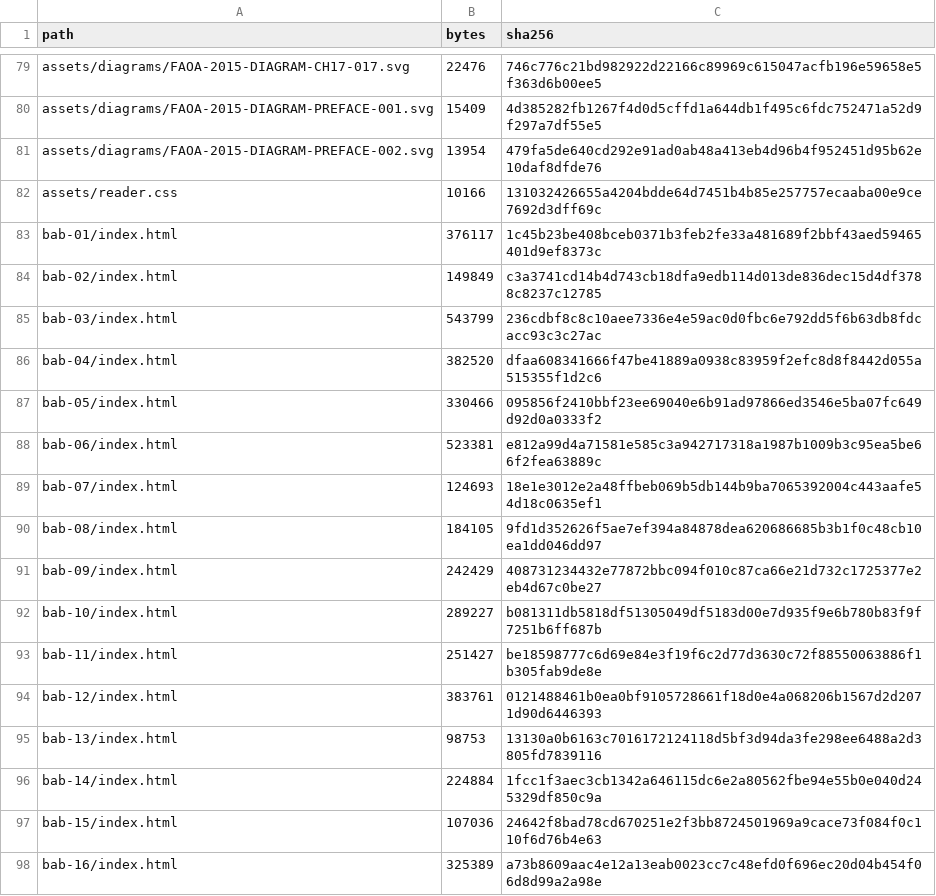
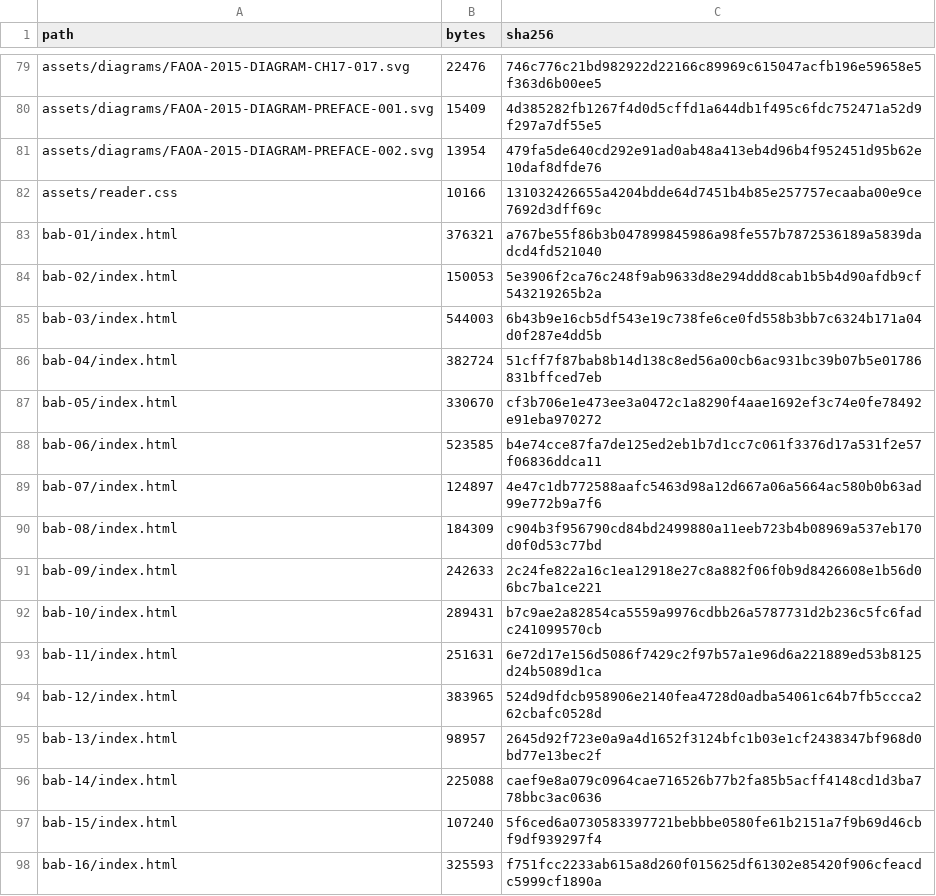
Before and after one commit to KokunoYumeto/functional-analysis-erdman-id, a CSV file: output/html/MANIFEST.csv, drawn as a sheet; only a part is shown, gaps mark what is left out; the diff covers the shown part only.

```diff
--- a/output/html/MANIFEST.csv
+++ b/output/html/MANIFEST.csv
@@ -82,17 +82,17 @@ assets/diagrams/FAOA-2015-DIAGRAM-PREFACE-002.svg,13954,479fa5de640cd292e91ad0ab
 assets/reader.css,10166,131032426655a4204bdde64d7451b4b85e257757ecaaba00e9ce7692d3dff69c
-bab-01/index.html,376117,1c45b23be408bceb0371b3feb2fe33a481689f2bbf43aed59465401d9ef8373c
-bab-02/index.html,149849,c3a3741cd14b4d743cb18dfa9edb114d013de836dec15d4df3788c8237c12785
-bab-03/index.html,543799,236cdbf8c8c10aee7336e4e59ac0d0fbc6e792dd5f6b63db8fdcacc93c3c27ac
-bab-04/index.html,382520,dfaa608341666f47be41889a0938c83959f2efc8d8f8442d055a515355f1d2c6
-bab-05/index.html,330466,095856f2410bbf23ee69040e6b91ad97866ed3546e5ba07fc649d92d0a0333f2
-bab-06/index.html,523381,e812a99d4a71581e585c3a942717318a1987b1009b3c95ea5be66f2fea63889c
-bab-07/index.html,124693,18e1e3012e2a48ffbeb069b5db144b9ba7065392004c443aafe54d18c0635ef1
-bab-08/index.html,184105,9fd1d352626f5ae7ef394a84878dea620686685b3b1f0c48cb10ea1dd046dd97
-bab-09/index.html,242429,408731234432e77872bbc094f010c87ca66e21d732c1725377e2eb4d67c0be27
-bab-10/index.html,289227,b081311db5818df51305049df5183d00e7d935f9e6b780b83f9f7251b6ff687b
-bab-11/index.html,251427,be18598777c6d69e84e3f19f6c2d77d3630c72f88550063886f1b305fab9de8e
-bab-12/index.html,383761,0121488461b0ea0bf9105728661f18d0e4a068206b1567d2d2071d90d6446393
-bab-13/index.html,98753,13130a0b6163c7016172124118d5bf3d94da3fe298ee6488a2d3805fd7839116
-bab-14/index.html,224884,1fcc1f3aec3cb1342a646115dc6e2a80562fbe94e55b0e040d245329df850c9a
-bab-15/index.html,107036,24642f8bad78cd670251e2f3bb8724501969a9cace73f084f0c110f6d76b4e63
-bab-16/index.html,325389,a73b8609aac4e12a13eab0023cc7c48efd0f696ec20d04b454f06d8d99a2a98e
+bab-01/index.html,376321,a767be55f86b3b047899845986a98fe557b7872536189a5839dadcd4fd521040
+bab-02/index.html,150053,5e3906f2ca76c248f9ab9633d8e294ddd8cab1b5b4d90afdb9cf543219265b2a
+bab-03/index.html,544003,6b43b9e16cb5df543e19c738fe6ce0fd558b3bb7c6324b171a04d0f287e4dd5b
+bab-04/index.html,382724,51cff7f87bab8b14d138c8ed56a00cb6ac931bc39b07b5e01786831bffced7eb
+bab-05/index.html,330670,cf3b706e1e473ee3a0472c1a8290f4aae1692ef3c74e0fe78492e91eba970272
+bab-06/index.html,523585,b4e74cce87fa7de125ed2eb1b7d1cc7c061f3376d17a531f2e57f06836ddca11
+bab-07/index.html,124897,4e47c1db772588aafc5463d98a12d667a06a5664ac580b0b63ad99e772b9a7f6
+bab-08/index.html,184309,c904b3f956790cd84bd2499880a11eeb723b4b08969a537eb170d0f0d53c77bd
+bab-09/index.html,242633,2c24fe822a16c1ea12918e27c8a882f06f0b9d8426608e1b56d06bc7ba1ce221
+bab-10/index.html,289431,b7c9ae2a82854ca5559a9976cdbb26a5787731d2b236c5fc6fadc241099570cb
+bab-11/index.html,251631,6e72d17e156d5086f7429c2f97b57a1e96d6a221889ed53b8125d24b5089d1ca
+bab-12/index.html,383965,524d9dfdcb958906e2140fea4728d0adba54061c64b7fb5ccca262cbafc0528d
+bab-13/index.html,98957,2645d92f723e0a9a4d1652f3124bfc1b03e1cf2438347bf968d0bd77e13bec2f
+bab-14/index.html,225088,caef9e8a079c0964cae716526b77b2fa85b5acff4148cd1d3ba778bbc3ac0636
+bab-15/index.html,107240,5f6ced6a0730583397721bebbbe0580fe61b2151a7f9b69d46cbf9df939297f4
+bab-16/index.html,325593,f751fcc2233ab615a8d260f015625df61302e85420f906cfeacdc5999cf1890a
```
Also changed, not shown: 12 edited cells elsewhere in this file, output/html-companion/MANIFEST.csv, qa/GITHUB_PAGES_PUBLIC_MANIFEST.csv, 43 other files.
